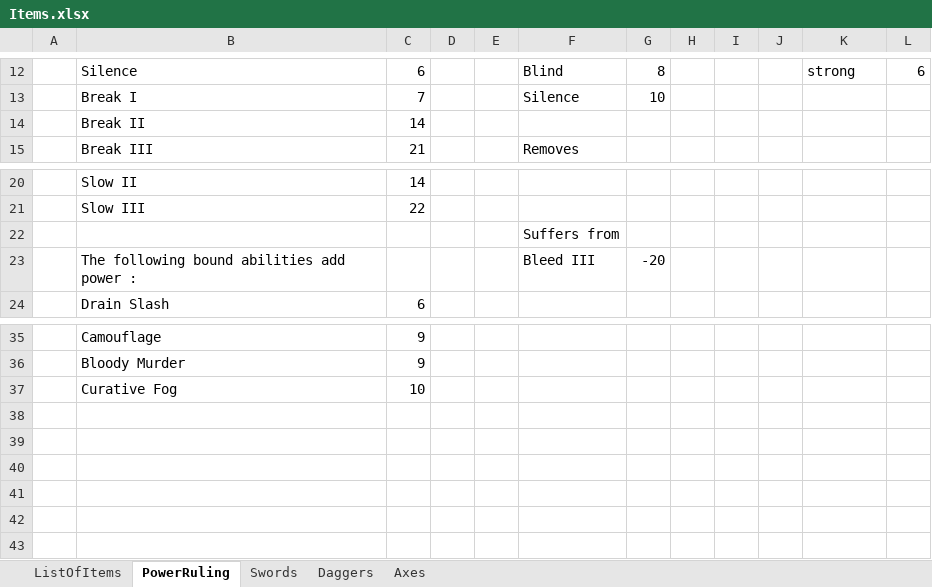
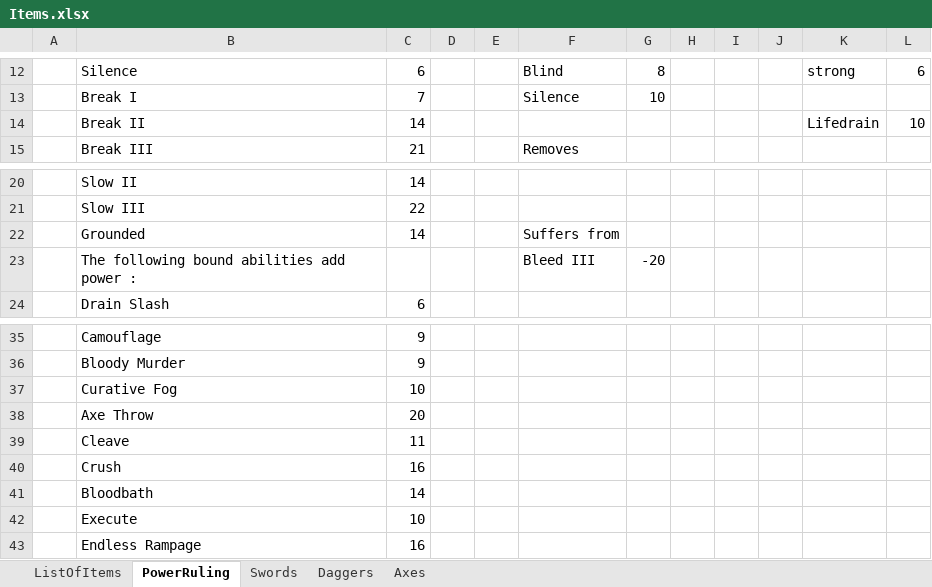
Before and after one commit to MaximeJoly96/LC_Unity, an Excel workbook: Documentation/Items.xlsx, sheet PowerRuling, drawn as a sheet; only a part is shown, gaps mark what is left out; values as stored, in another font and other column widths than the file's, no borders; removed rows and columns are numbered as before the commit, all else as after; the diff names each change by its address in the sheet, - before the commit and + after, or states it on an @@ line.

```diff
--- a/Documentation/Items.xlsx (sheet PowerRuling)
+++ b/Documentation/Items.xlsx (sheet PowerRuling)
-K14: (empty)
+K14: Lifedrain
-L14: (empty)
+L14: 10
-row 22:  |  |  |  |  | Suffers from
+row 22:  | Grounded | 14 |  |  | Suffers from
+row 38:  | Axe Throw | 20
+row 39:  | Cleave | 11
+row 40:  | Crush | 16
+row 41:  | Bloodbath | 14
+row 42:  | Execute | 10
+row 43:  | Endless Rampage | 16
```
Also changed, not shown: sheet Axes, 5 other files.
